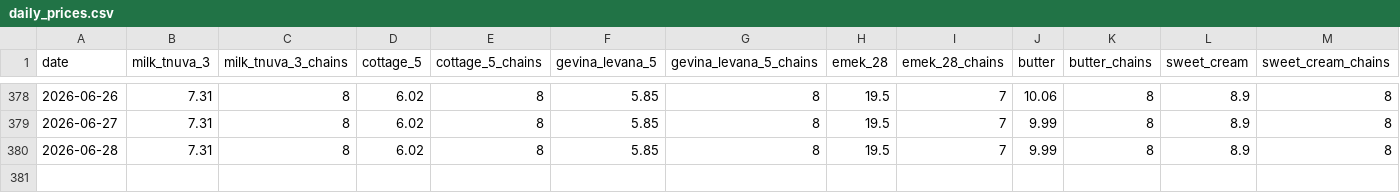
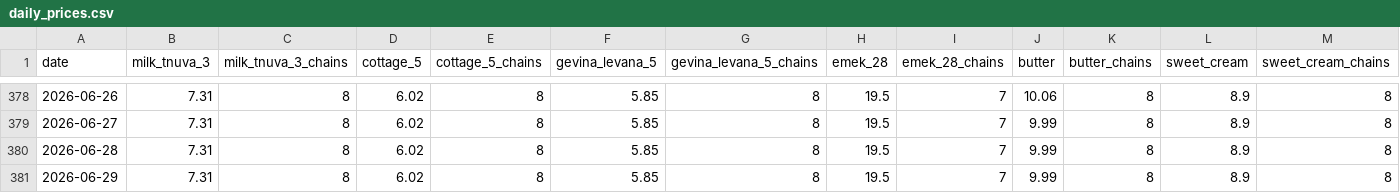
Before and after one commit to samueldratwa-TG/tsarchan-web, a CSV file: public/data/daily_prices.csv, drawn as a sheet; only a part is shown, gaps mark what is left out; rows hold the shown columns only; the diff names each change by its address in the sheet, - before the commit and + after, or states it on an @@ line.

Commit message:
data: daily update 2026-06-29

```diff
--- a/public/data/daily_prices.csv
+++ b/public/data/daily_prices.csv
+row 381: 2026-06-29 | 7.31 | 8 | 6.02 | 8 | 5.85 | 8 | 19.5 | 7 | 9.99 | 8 | 8.9 | 8
```
Also changed, not shown: public/data/index.csv, 1 other file.
